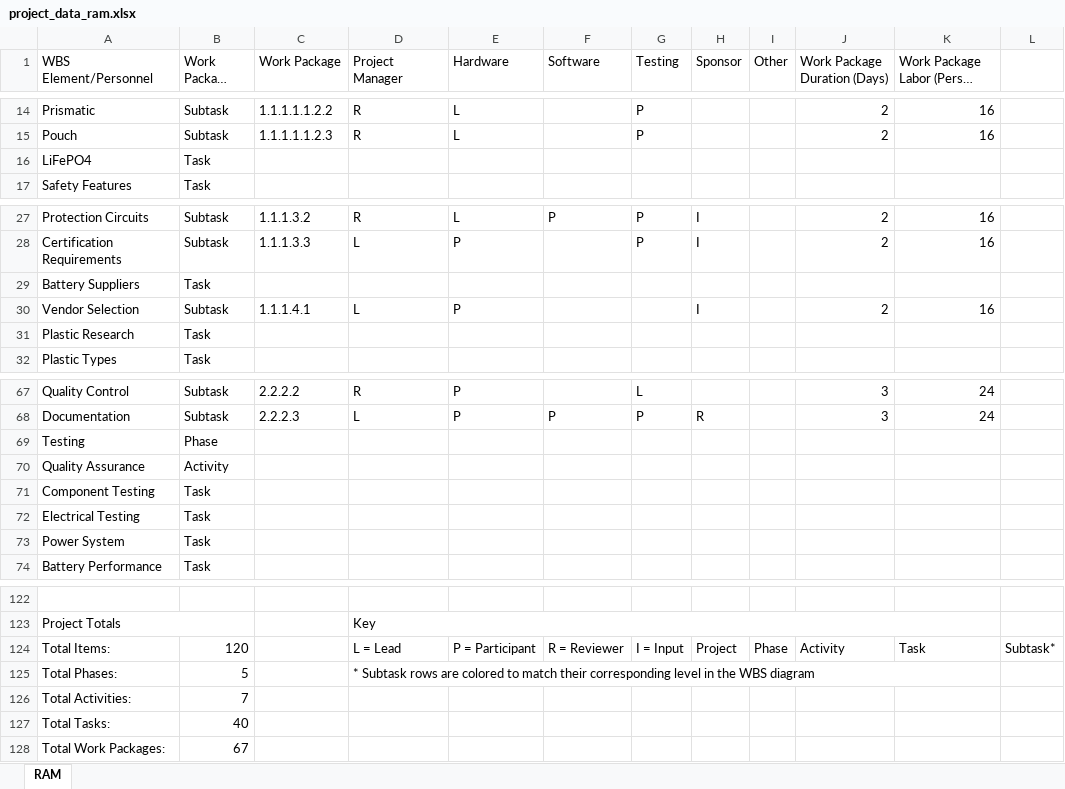
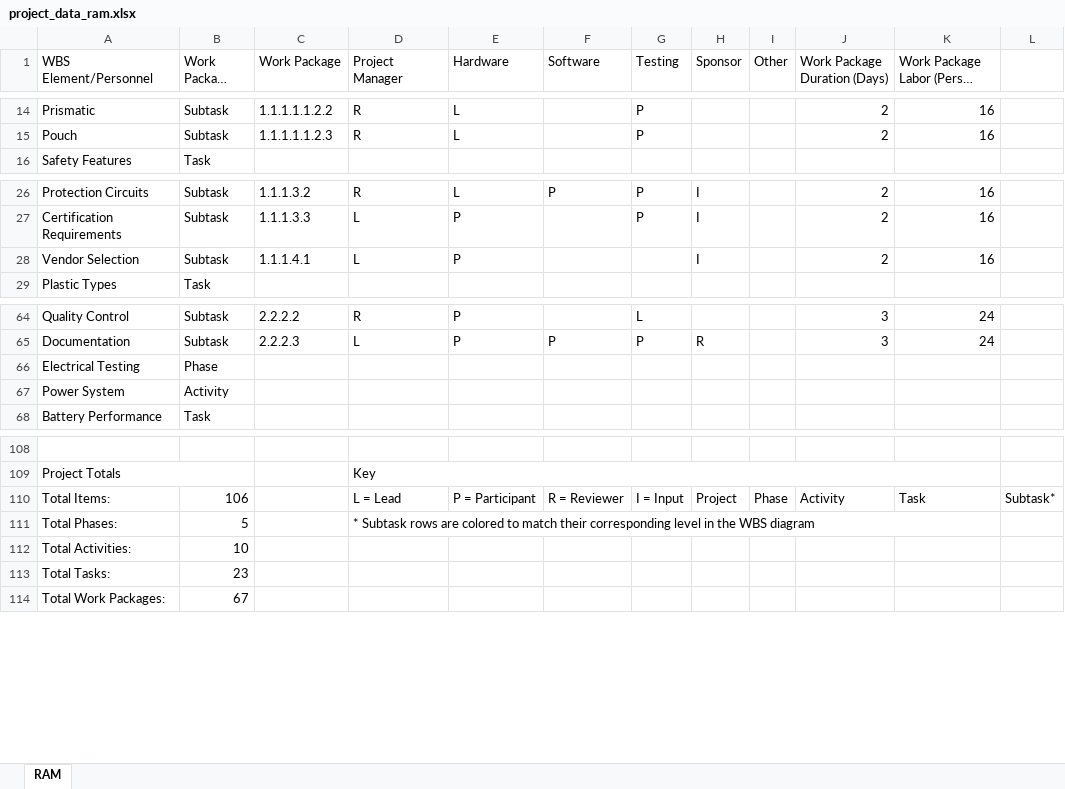
Before and after one commit to bsikar/wbs-builder, an Excel workbook: project_data_ram.xlsx, sheet RAM, drawn as a sheet; only a part is shown, gaps mark what is left out; long unchanged cells end in …; values as stored, in another font and other column widths than the file's, no cell formats; removed rows and columns are numbered as before the commit, all else as after; the diff covers the shown part only; the diff names each change by its address in the sheet, - before the commit and + after, or states it on an @@ line.

```diff
--- a/project_data_ram.xlsx (sheet RAM)
+++ b/project_data_ram.xlsx (sheet RAM)
-row 16: LiFePO4 | Task
-row 29: Battery Suppliers | Task
-row 31: Plastic Research | Task
-row 69: Testing | Phase
-row 70: Quality Assurance | Activity
-row 71: Component Testing | Task
-B66 (Work Package Type): Task
+B66 (Work Package Type): Phase
-B67 (Work Package Type): Task
+B67 (Work Package Type): Activity
-B110 (Work Package Type): 120
+B110 (Work Package Type): 106
-B112 (Work Package Type): 7
+B112 (Work Package Type): 10
-B113 (Work Package Type): 40
+B113 (Work Package Type): 23
```
Also changed, not shown: 8 removed rows and 7 edited cells elsewhere in this sheet, cell formats, project_data_wbs.xlsx, 3 other files.
